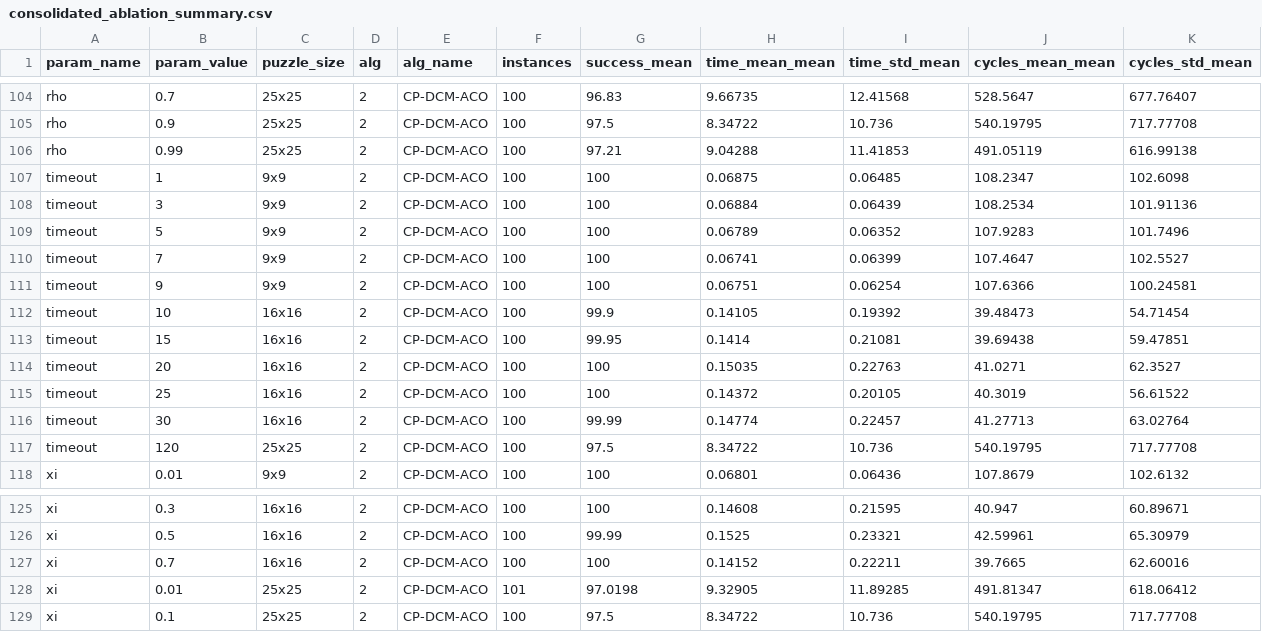
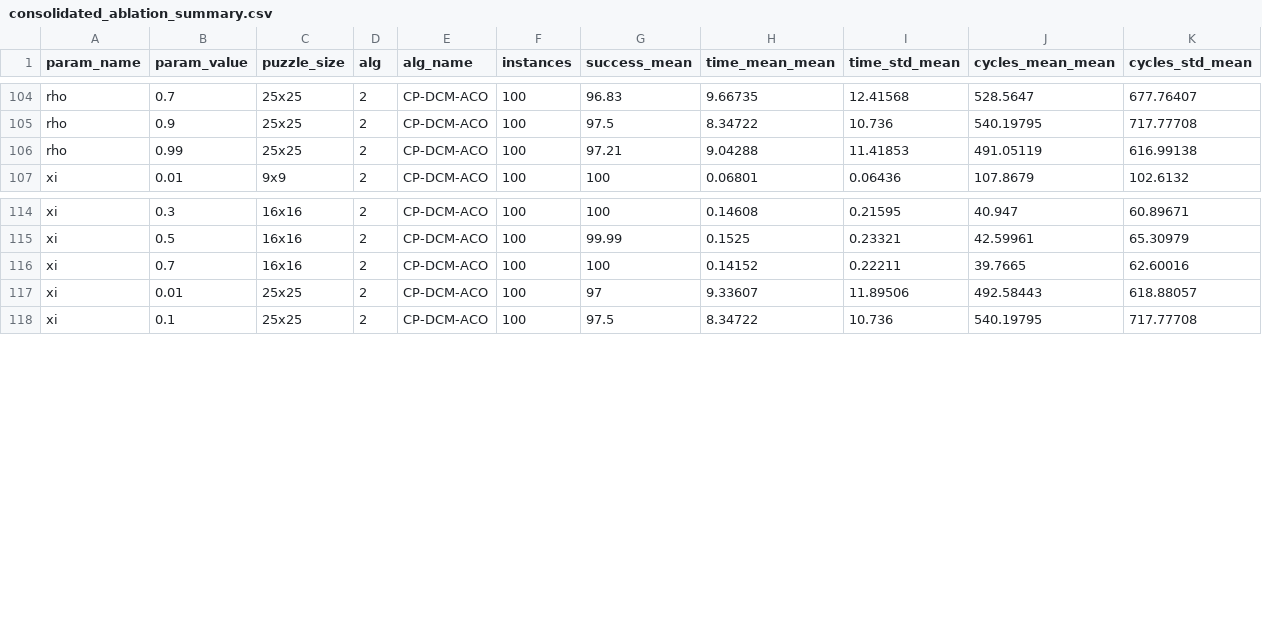
Before and after one commit to Gian44/SudACO, a CSV file: results/ablation/consolidated_ablation_summary.csv, drawn as a sheet; only a part is shown, gaps mark what is left out.

Commit message:
update
Updated solvermain.cpp defaults from best_config.json
Restored alg0 default behavior
Simplified DCM-ACO default parameter block
Aligned entropy-threshold calculation with ablation script
Made entropy-threshold default depend on nAnts
Setup routing and main menu
Extract shared gameplay shell
Implement worker solve/stop flow
Wire mode-specific UI
Add PDF export
Build about page and run regression checks
Finalized results for ablation study

```diff
--- a/results/ablation/consolidated_ablation_summary.csv
+++ b/results/ablation/consolidated_ablation_summary.csv
@@ -106,13 +106,2 @@ rho,0.9,25x25,2,CP-DCM-ACO,100,97.5,8.34722,10.736,540.19795,717.77708
 rho,0.99,25x25,2,CP-DCM-ACO,100,97.21,9.04288,11.41853,491.05119,616.99138
-timeout,1,9x9,2,CP-DCM-ACO,100,100,0.06875,0.06485,108.2347,102.6098
-timeout,3,9x9,2,CP-DCM-ACO,100,100,0.06884,0.06439,108.2534,101.91136
-timeout,5,9x9,2,CP-DCM-ACO,100,100,0.06789,0.06352,107.9283,101.7496
-timeout,7,9x9,2,CP-DCM-ACO,100,100,0.06741,0.06399,107.4647,102.5527
-timeout,9,9x9,2,CP-DCM-ACO,100,100,0.06751,0.06254,107.6366,100.24581
-timeout,10,16x16,2,CP-DCM-ACO,100,99.9,0.14105,0.19392,39.48473,54.71454
-timeout,15,16x16,2,CP-DCM-ACO,100,99.95,0.1414,0.21081,39.69438,59.47851
-timeout,20,16x16,2,CP-DCM-ACO,100,100,0.15035,0.22763,41.0271,62.3527
-timeout,25,16x16,2,CP-DCM-ACO,100,100,0.14372,0.20105,40.3019,56.61522
-timeout,30,16x16,2,CP-DCM-ACO,100,99.99,0.14774,0.22457,41.27713,63.02764
-timeout,120,25x25,2,CP-DCM-ACO,100,97.5,8.34722,10.736,540.19795,717.77708
 xi,0.01,9x9,2,CP-DCM-ACO,100,100,0.06801,0.06436,107.8679,102.6132
@@ -127,3 +116,3 @@ xi,0.5,16x16,2,CP-DCM-ACO,100,99.99,0.1525,0.23321,42.59961,65.30979
 xi,0.7,16x16,2,CP-DCM-ACO,100,100,0.14152,0.22211,39.7665,62.60016
-xi,0.01,25x25,2,CP-DCM-ACO,101,97.0198,9.32905,11.89285,491.81347,618.06412
+xi,0.01,25x25,2,CP-DCM-ACO,100,97,9.33607,11.89506,492.58443,618.88057
 xi,0.1,25x25,2,CP-DCM-ACO,100,97.5,8.34722,10.736,540.19795,717.77708
```
Also changed, not shown: results/ablation/timeout/alg_0/90_25x25_summary.csv, results/ablation/xi/0.01_25x25_summary.csv, 48 other files.
